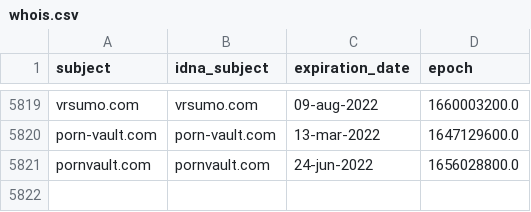
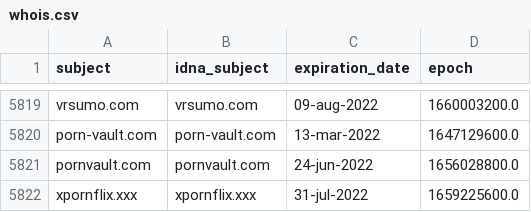
Before and after one commit to porn-records/Porn-Records, a CSV file: .pyfunceble/whois.csv, drawn as a sheet; only a part is shown, gaps mark what is left out.

```diff
--- a/.pyfunceble/whois.csv
+++ b/.pyfunceble/whois.csv
@@ -5821 +5821,2 @@ porn-vault.com,porn-vault.com,13-mar-2022,1647129600.0
 pornvault.com,pornvault.com,24-jun-2022,1656028800.0
+xpornflix.xxx,xpornflix.xxx,31-jul-2022,1659225600.0
```
Also changed, not shown: .pyfunceble/inactive.csv, active_domains/output/mobile.list/continue.csv, 27 other files.
